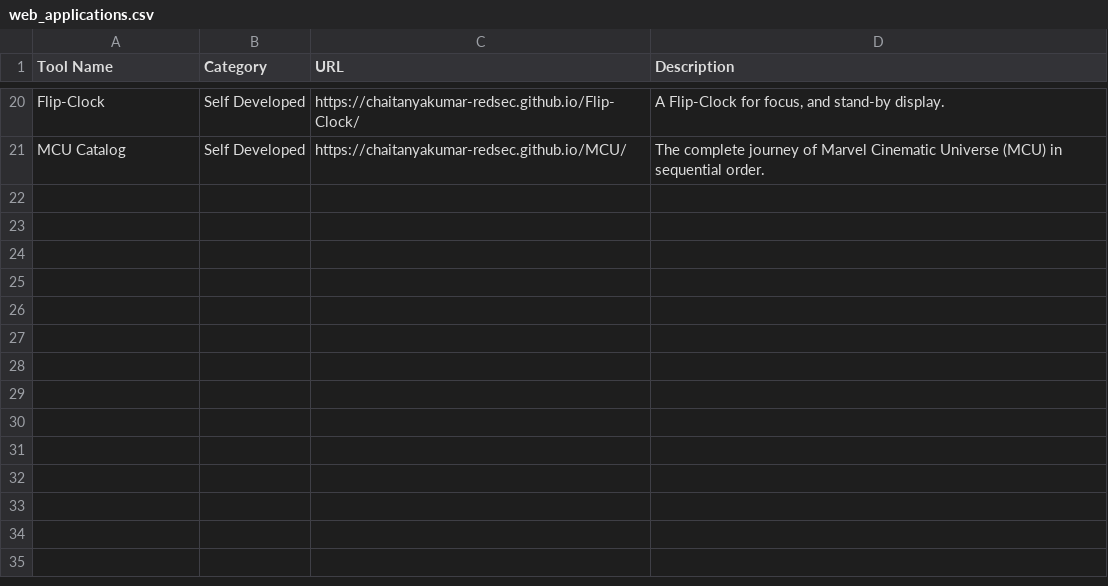
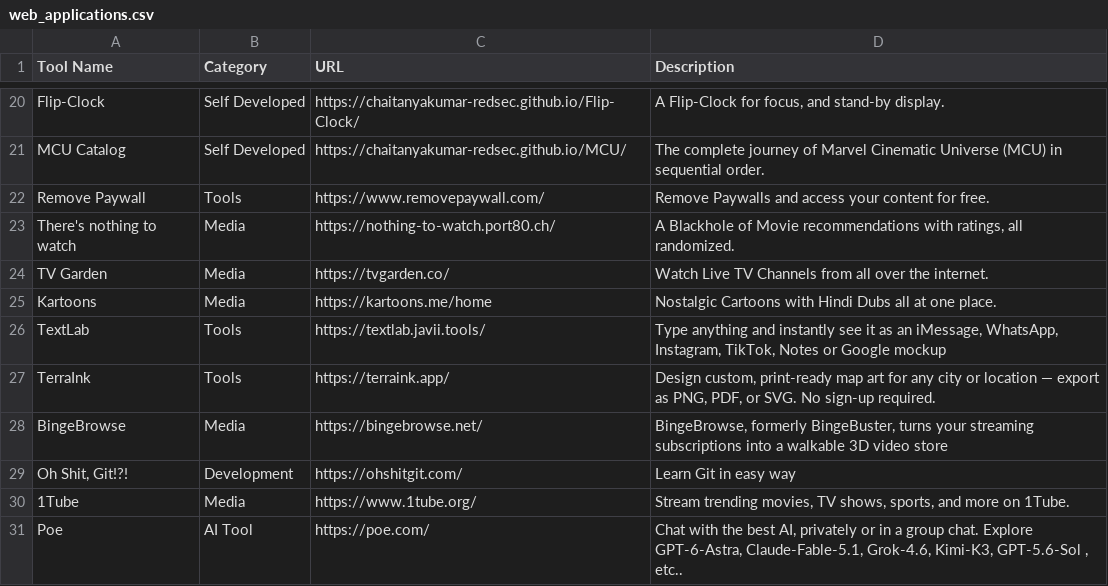
Before and after one commit to chaitanyakumar-ReDSeC/Tool-Hub, a CSV file: public/web_applications.csv, drawn as a sheet; only a part is shown, gaps mark what is left out; the diff names each change by its address in the sheet, - before the commit and + after, or states it on an @@ line.

Commit message:
web applications added to list

```diff
--- a/public/web_applications.csv
+++ b/public/web_applications.csv
+row 22: Remove Paywall | Tools | https://www.removepaywall.com/ | Remove Paywalls and access your content for free.
+row 23: There's nothing to watch | Media | https://nothing-to-watch.port80.ch/ | A Blackhole of Movie recommendations with ratings, all randomized.
+row 24: TV Garden | Media | https://tvgarden.co/ | Watch Live TV Channels from all over the internet.
+row 25: Kartoons | Media | https://kartoons.me/home | Nostalgic Cartoons with Hindi Dubs all at one place.
+row 26: TextLab | Tools | https://textlab.javii.tools/ | Type anything and instantly see it as an iMessage, WhatsApp, Instagram, TikTok, Notes or Google mockup
+row 27: TerraInk | Tools | https://terraink.app/ | Design custom, print-ready map art for any city or location — export as PNG, PDF, or SVG. No sign-up required.
+row 28: BingeBrowse | Media | https://bingebrowse.net/ | BingeBrowse, formerly BingeBuster, turns your streaming subscriptions into a walkable 3D video store
+row 29: Oh Shit, Git!?! | Development | https://ohshitgit.com/ | Learn Git in easy way
+row 30: 1Tube | Media | https://www.1tube.org/ | Stream trending movies, TV shows, sports, and more on 1Tube.
+row 31: Poe | AI Tool | https://poe.com/ | Chat with the best AI, privately or in a group chat. Explore GPT-6-Astra, Claude-Fable-5.1, Grok-4.6, Kimi-K3, GPT-5.6-Sol , etc..
```
